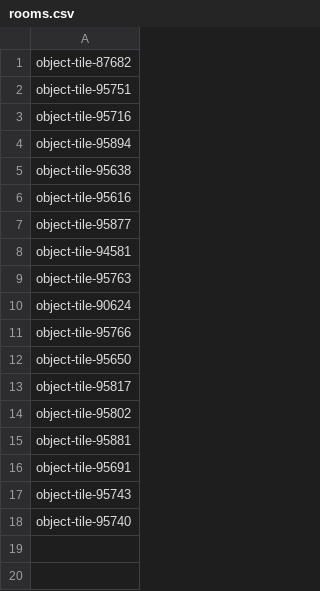
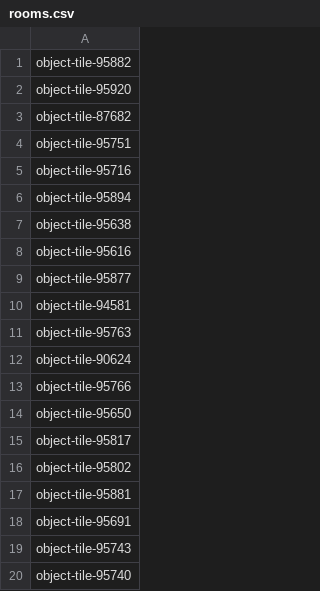
Before and after one commit to Ladrigon/roomnl-notifications, a CSV file: rooms.csv, drawn as a sheet.

```diff
--- a/rooms.csv
+++ b/rooms.csv
@@ -1 +1,3 @@
+object-tile-95882
+object-tile-95920
 object-tile-87682
```
